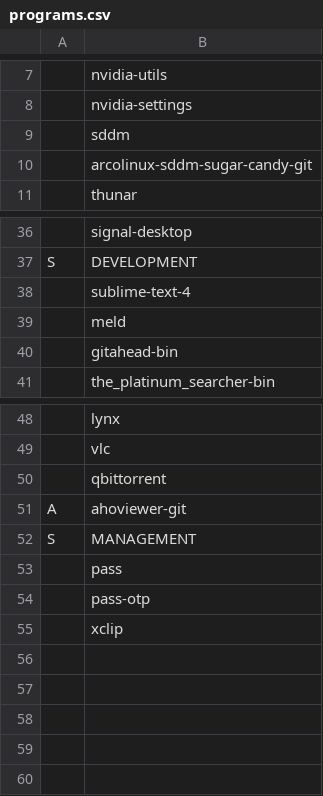
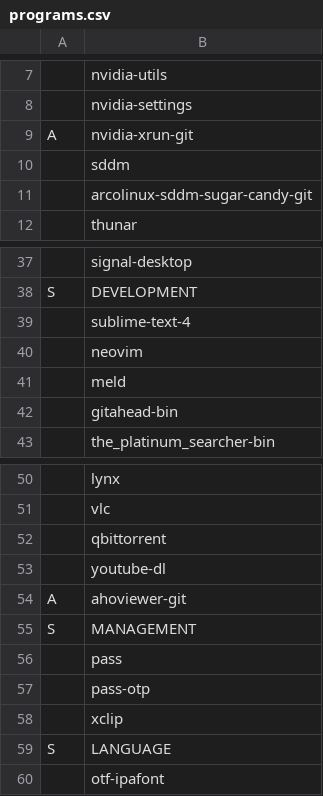
Before and after one commit to NiklasFeurstein/firex, a CSV file: programs.csv, drawn as a sheet; only a part is shown, gaps mark what is left out; the diff names each change by its address in the sheet, - before the commit and + after, or states it on an @@ line.

```diff
--- a/programs.csv
+++ b/programs.csv
+row 9: A | nvidia-xrun-git
+row 40:  | neovim
+row 53:  | youtube-dl
+row 59: S | LANGUAGE
+row 60:  | otf-ipafont
```
Also changed, not shown: 8 other files.
